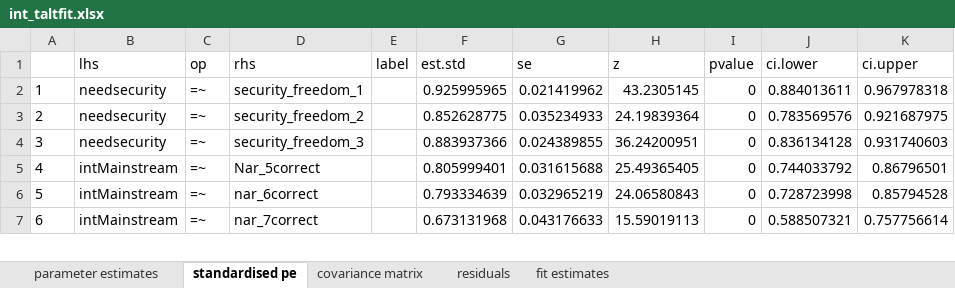
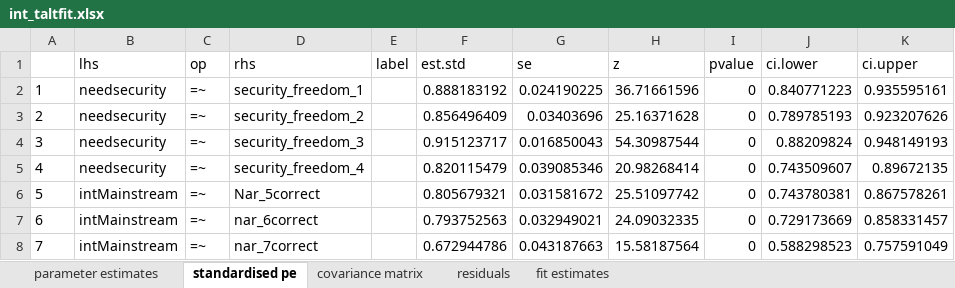
Before and after one commit to gulru-h/climate-poland, an Excel workbook: int_taltfit.xlsx, sheet standardised pe, drawn as a sheet; only a part is shown; values as stored, in another font and other column widths than the file's, no borders; addresses are those after the commit; the diff covers the shown part only; the diff names each change by its address in the sheet, - before the commit and + after, or states it on an @@ line.

```diff
--- a/int_taltfit.xlsx (sheet standardised pe)
+++ b/int_taltfit.xlsx (sheet standardised pe)
-F2 (est.std): 0.925995965
+F2 (est.std): 0.888183192
-G2 (se): 0.021419962
+G2 (se): 0.024190225
-H2 (z): 43.2305145
+H2 (z): 36.71661596
-J2 (ci.lower): 0.884013611
+J2 (ci.lower): 0.840771223
-K2 (ci.upper): 0.967978318
+K2 (ci.upper): 0.935595161
-F3 (est.std): 0.852628775
+F3 (est.std): 0.856496409
-G3 (se): 0.035234933
+G3 (se): 0.03403696
-H3 (z): 24.19839364
+H3 (z): 25.16371628
-J3 (ci.lower): 0.783569576
+J3 (ci.lower): 0.789785193
-K3 (ci.upper): 0.921687975
+K3 (ci.upper): 0.923207626
-F4 (est.std): 0.883937366
+F4 (est.std): 0.915123717
-G4 (se): 0.024389855
+G4 (se): 0.016850043
-H4 (z): 36.24200951
+H4 (z): 54.30987544
-J4 (ci.lower): 0.836134128
+J4 (ci.lower): 0.88209824
-K4 (ci.upper): 0.931740603
+K4 (ci.upper): 0.948149193
+row 5: 4 | needsecurity | =~ | security_freedom_4 |  | 0.820115479 | 0.039085346 | 20.98268414 | 0 | 0.743509607 | 0.89672135
@@ column A renumbered from row 6 down @@
-F6 (est.std): 0.805999401
+F6 (est.std): 0.805679321
-G6 (se): 0.031615688
+G6 (se): 0.031581672
-H6 (z): 25.49365405
+H6 (z): 25.51097742
-J6 (ci.lower): 0.744033792
+J6 (ci.lower): 0.743780381
-K6 (ci.upper): 0.86796501
+K6 (ci.upper): 0.867578261
-F7 (est.std): 0.793334639
+F7 (est.std): 0.793752563
-G7 (se): 0.032965219
+G7 (se): 0.032949021
-H7 (z): 24.06580843
+H7 (z): 24.09032335
-J7 (ci.lower): 0.728723998
+J7 (ci.lower): 0.729173669
-K7 (ci.upper): 0.85794528
+K7 (ci.upper): 0.858331457
-F8 (est.std): 0.673131968
+F8 (est.std): 0.672944786
-G8 (se): 0.043176633
+G8 (se): 0.043187663
-H8 (z): 15.59019113
+H8 (z): 15.58187564
-J8 (ci.lower): 0.588507321
+J8 (ci.lower): 0.588298523
-K8 (ci.upper): 0.757756614
+K8 (ci.upper): 0.757591049
```
Also changed, not shown: 2 added rows and 401 edited cells elsewhere in this sheet, sheet covariance matrix, sheet parameter estimates, sheet residuals, sheet fit estimates, amedintfit.xlsx, ldlafit.xlsx, 20 other files.
